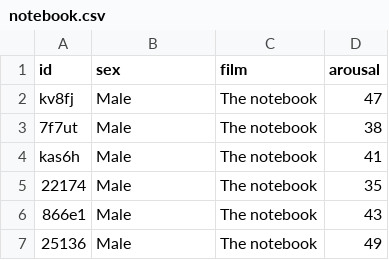
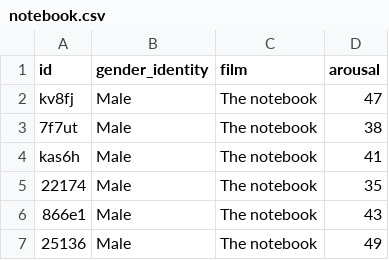
Before and after one commit to profandyfield/discovr, a CSV file: data-raw/csv_files/notebook.csv, drawn as a sheet; only a part is shown.

Commit message:
update metallica and notebook data

```diff
--- a/data-raw/csv_files/notebook.csv
+++ b/data-raw/csv_files/notebook.csv
@@ -1,2 +1,2 @@
-id,sex,film,arousal
+id,gender_identity,film,arousal
 kv8fj,Male,The notebook,47
```
Also changed, not shown: data-raw/csv_files/metallica.csv, 3 other files.
